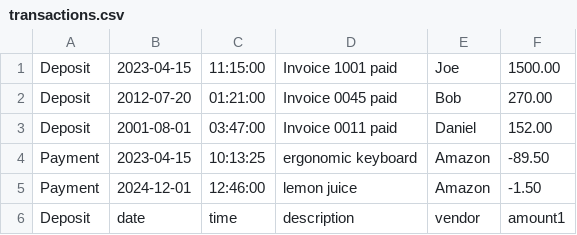
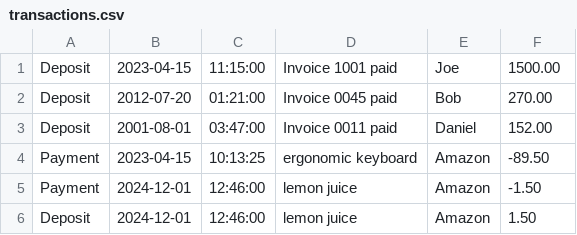
Before and after one commit to BrianVegaSol/FinancialTransactionsCLI, a CSV file: transactions.csv, drawn as a sheet.

```diff
--- a/transactions.csv
+++ b/transactions.csv
@@ -5,2 +5,2 @@ Payment|2023-04-15|10:13:25|ergonomic keyboard|Amazon|-89.50
 Payment|2024-12-01|12:46:00|lemon juice|Amazon|-1.50
-Deposit|date|time|description|vendor|amount1
+Deposit|2024-12-01|12:46:00|lemon juice|Amazon|1.50
```
Also changed, not shown: 1 other file.
